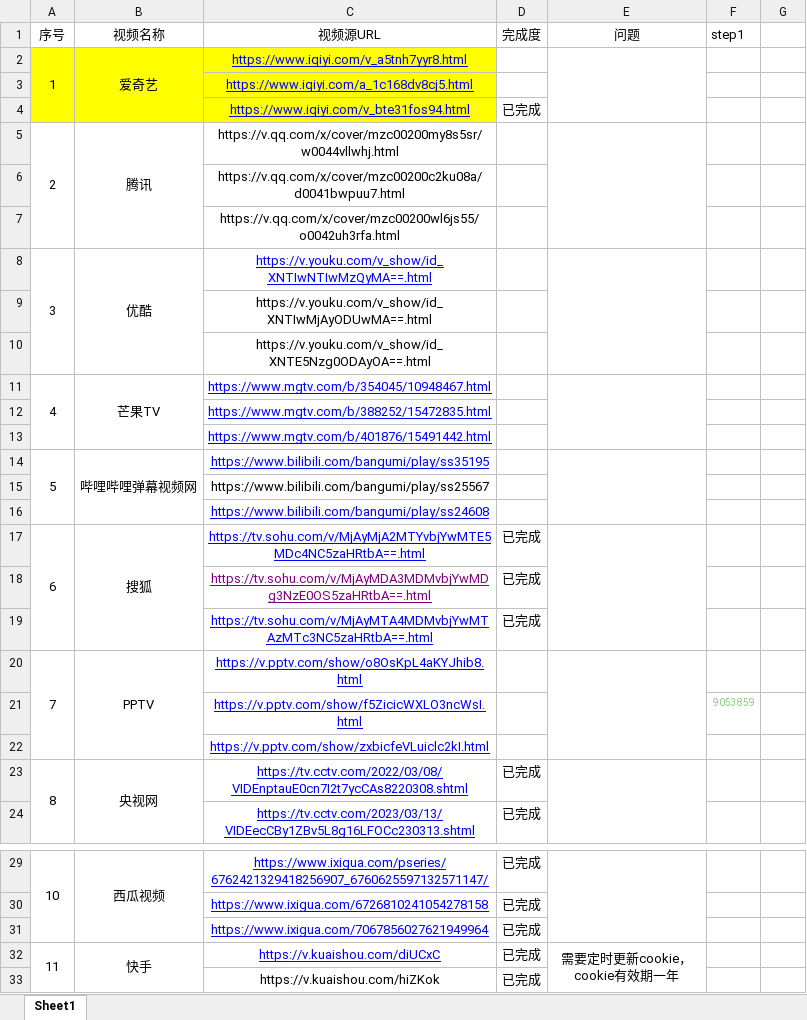
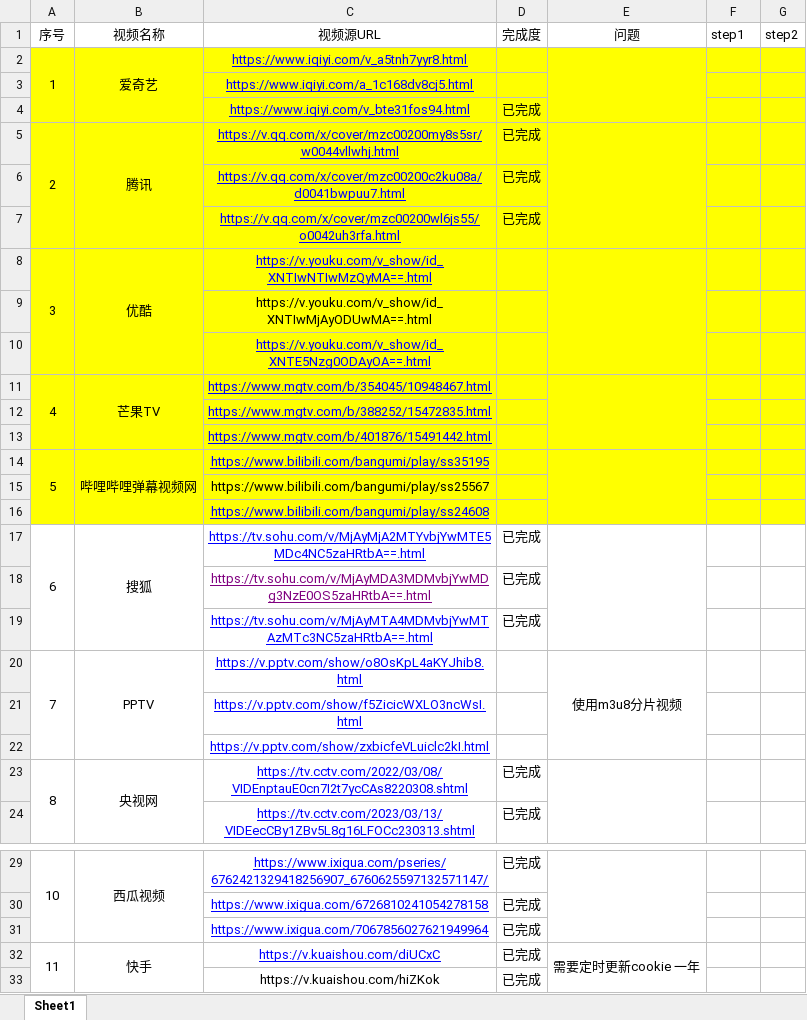
Before and after one commit to wujiu2020/lux, an Excel workbook: video-website.xlsx, sheet Sheet1, drawn as a sheet; only a part is shown, gaps mark what is left out; values as stored, in another font and other column widths than the file's, no borders; ↵ is a line break in a cell; the diff names each change by its address in the sheet, - before the commit and + after, or states it on an @@ line.

```diff
--- a/video-website.xlsx (sheet Sheet1)
+++ b/video-website.xlsx (sheet Sheet1)
-G1: (empty)
+G1: step2
-D2:G4 fill: none
+D2:G4 fill: #FFFF00
-A5:G16 fill: none
+A5:G16 fill: #FFFF00
@@ C5:C7 underline: off → on, text colour: black → #0000FF @@
-D5:D7 (完成度): (empty)
+D5:D7 (完成度): 已完成
@@ C10 underline: off → on, text colour: black → #0000FF @@
-E20 (问题): (empty)
+E20 (问题): 使用m3u8分片视频
-F21 (step1): 9053859
+F21 (step1): (empty)
-E32 (问题): 需要定时更新cookie， ↵ cookie有效期一年
+E32 (问题): 需要定时更新cookie 一年
```
Also changed, not shown: 2 other files.
